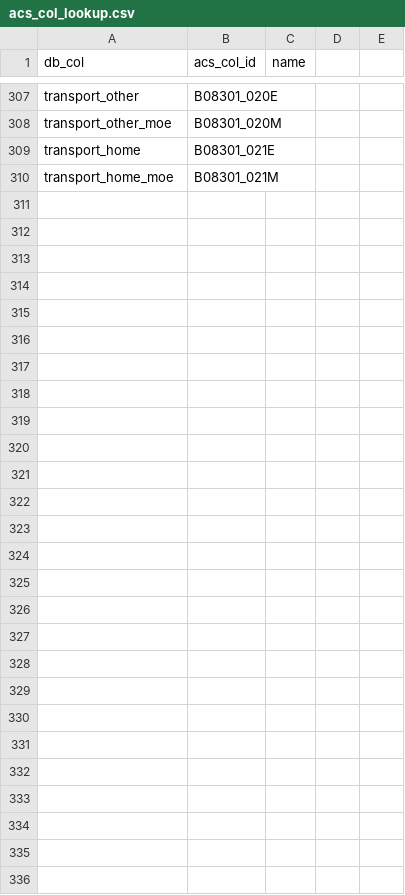
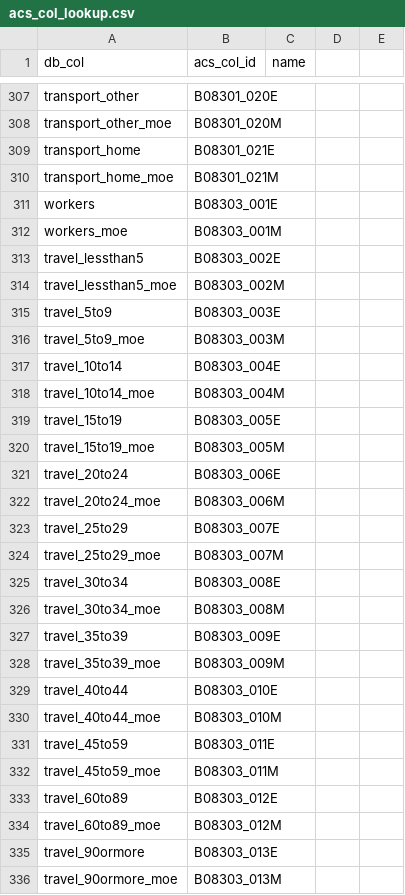
Before and after one commit to DataUSA/datausa-config, a CSV file: acs/helpers/acs_col_lookup.csv, drawn as a sheet; only a part is shown, gaps mark what is left out.

```diff
--- a/acs/helpers/acs_col_lookup.csv
+++ b/acs/helpers/acs_col_lookup.csv
@@ -310 +310,27 @@ transport_home,B08301_021E,
 transport_home_moe,B08301_021M,
+workers,B08303_001E,
+workers_moe,B08303_001M,
+travel_lessthan5,B08303_002E,
+travel_lessthan5_moe,B08303_002M,
+travel_5to9,B08303_003E,
+travel_5to9_moe,B08303_003M,
+travel_10to14,B08303_004E,
+travel_10to14_moe,B08303_004M,
+travel_15to19,B08303_005E,
+travel_15to19_moe,B08303_005M,
+travel_20to24,B08303_006E,
+travel_20to24_moe,B08303_006M,
+travel_25to29,B08303_007E,
+travel_25to29_moe,B08303_007M,
+travel_30to34,B08303_008E,
+travel_30to34_moe,B08303_008M,
+travel_35to39,B08303_009E,
+travel_35to39_moe,B08303_009M,
+travel_40to44,B08303_010E,
+travel_40to44_moe,B08303_010M,
+travel_45to59,B08303_011E,
+travel_45to59_moe,B08303_011M,
+travel_60to89,B08303_012E,
+travel_60to89_moe,B08303_012M,
+travel_90ormore,B08303_013E,
+travel_90ormore_moe,B08303_013M,
```
Also changed, not shown: 2 other files.
